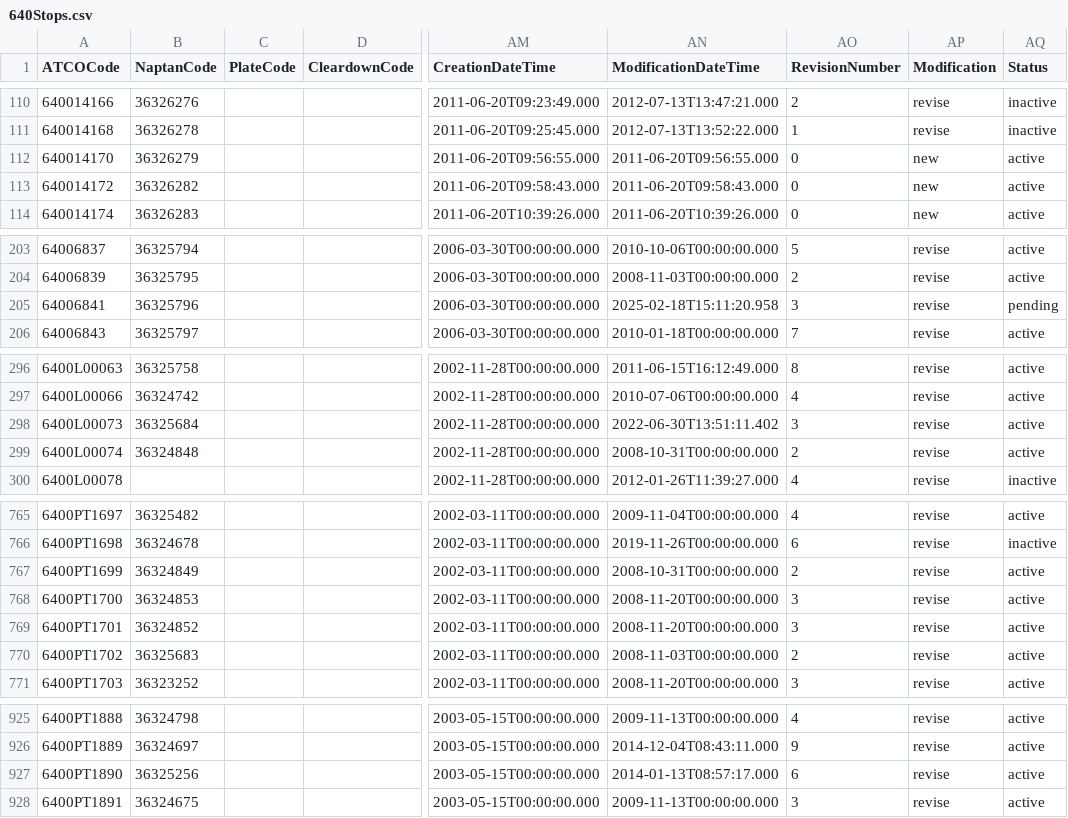
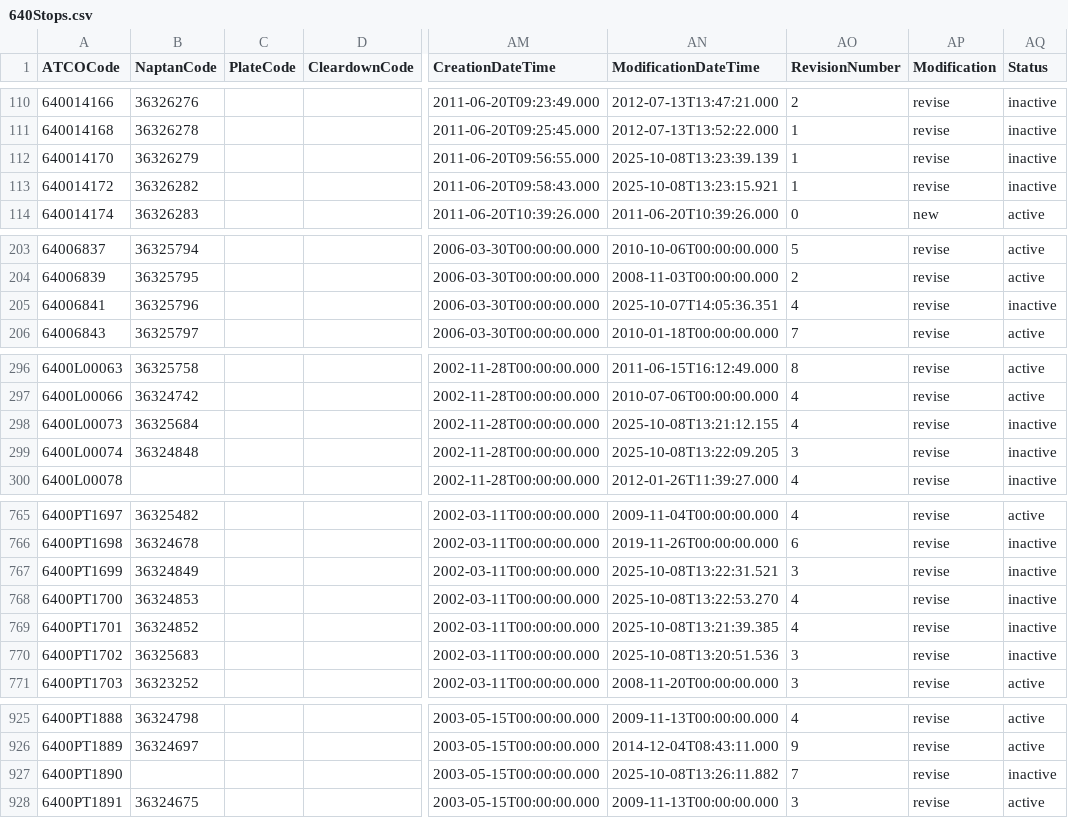
Before and after one commit to ldjb/naptan-nptg-history, a CSV file: 640Stops.csv, drawn as a sheet; only a part is shown, gaps mark what is left out; the diff covers the shown part only; the diff names each change by its address in the sheet, - before the commit and + after, or states it on an @@ line.

```diff
--- a/640Stops.csv
+++ b/640Stops.csv
-AN112 (ModificationDateTime): 2011-06-20T09:56:55.000
+AN112 (ModificationDateTime): 2025-10-08T13:23:39.139
-AO112:AO113 (RevisionNumber): 0
+AO112:AO113 (RevisionNumber): 1
-AP112:AP113 (Modification): new
+AP112:AP113 (Modification): revise
-AQ112:AQ113 (Status): active
+AQ112:AQ113 (Status): inactive
-AN113 (ModificationDateTime): 2011-06-20T09:58:43.000
+AN113 (ModificationDateTime): 2025-10-08T13:23:15.921
-AN205 (ModificationDateTime): 2025-02-18T15:11:20.958
+AN205 (ModificationDateTime): 2025-10-07T14:05:36.351
-AO205 (RevisionNumber): 3
+AO205 (RevisionNumber): 4
-AQ205 (Status): pending
+AQ205 (Status): inactive
-AN298 (ModificationDateTime): 2022-06-30T13:51:11.402
+AN298 (ModificationDateTime): 2025-10-08T13:21:12.155
-AO298 (RevisionNumber): 3
+AO298 (RevisionNumber): 4
-AQ298:AQ299 (Status): active
+AQ298:AQ299 (Status): inactive
-AN299 (ModificationDateTime): 2008-10-31T00:00:00.000
+AN299 (ModificationDateTime): 2025-10-08T13:22:09.205
-AO299 (RevisionNumber): 2
+AO299 (RevisionNumber): 3
-AN767 (ModificationDateTime): 2008-10-31T00:00:00.000
+AN767 (ModificationDateTime): 2025-10-08T13:22:31.521
-AO767 (RevisionNumber): 2
+AO767 (RevisionNumber): 3
-AQ767:AQ770 (Status): active
+AQ767:AQ770 (Status): inactive
-AN768 (ModificationDateTime): 2008-11-20T00:00:00.000
+AN768 (ModificationDateTime): 2025-10-08T13:22:53.270
-AO768:AO769 (RevisionNumber): 3
+AO768:AO769 (RevisionNumber): 4
-AN769 (ModificationDateTime): 2008-11-20T00:00:00.000
+AN769 (ModificationDateTime): 2025-10-08T13:21:39.385
-AN770 (ModificationDateTime): 2008-11-03T00:00:00.000
+AN770 (ModificationDateTime): 2025-10-08T13:20:51.536
-AO770 (RevisionNumber): 2
+AO770 (RevisionNumber): 3
-B927 (NaptanCode): 36325256
+B927 (NaptanCode): (empty)
-AN927 (ModificationDateTime): 2014-01-13T08:57:17.000
+AN927 (ModificationDateTime): 2025-10-08T13:26:11.882
-AO927 (RevisionNumber): 6
+AO927 (RevisionNumber): 7
-AQ927 (Status): active
+AQ927 (Status): inactive
```
Also changed, not shown: 18 edited cells elsewhere in this file, 036Stops.csv, 2 other files.
